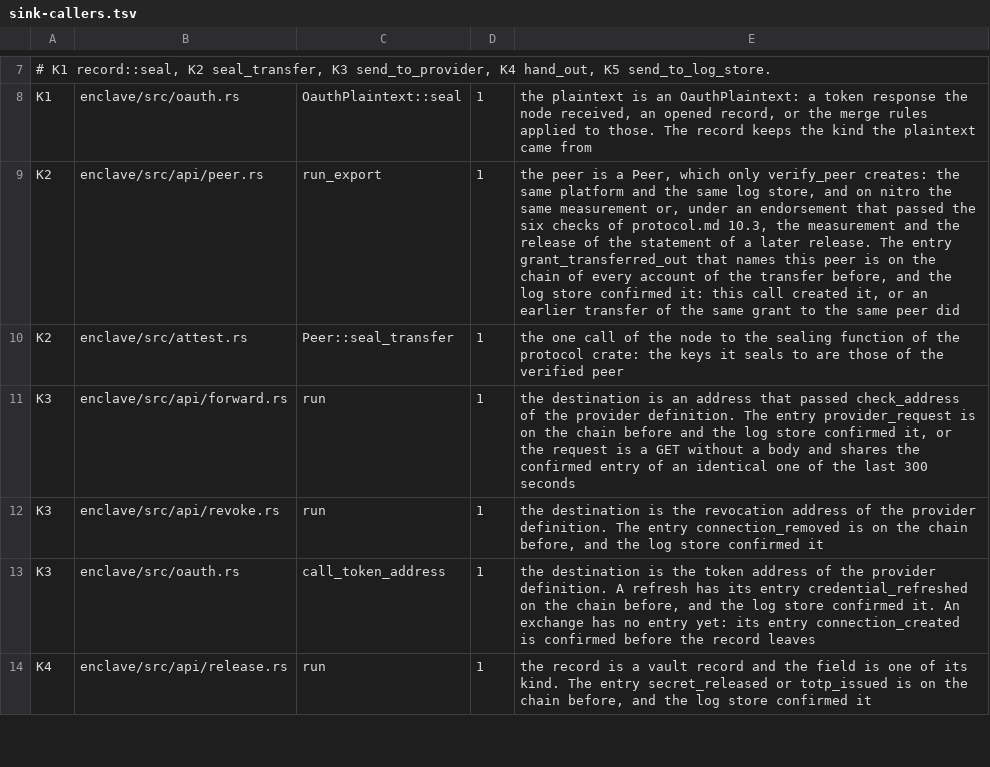
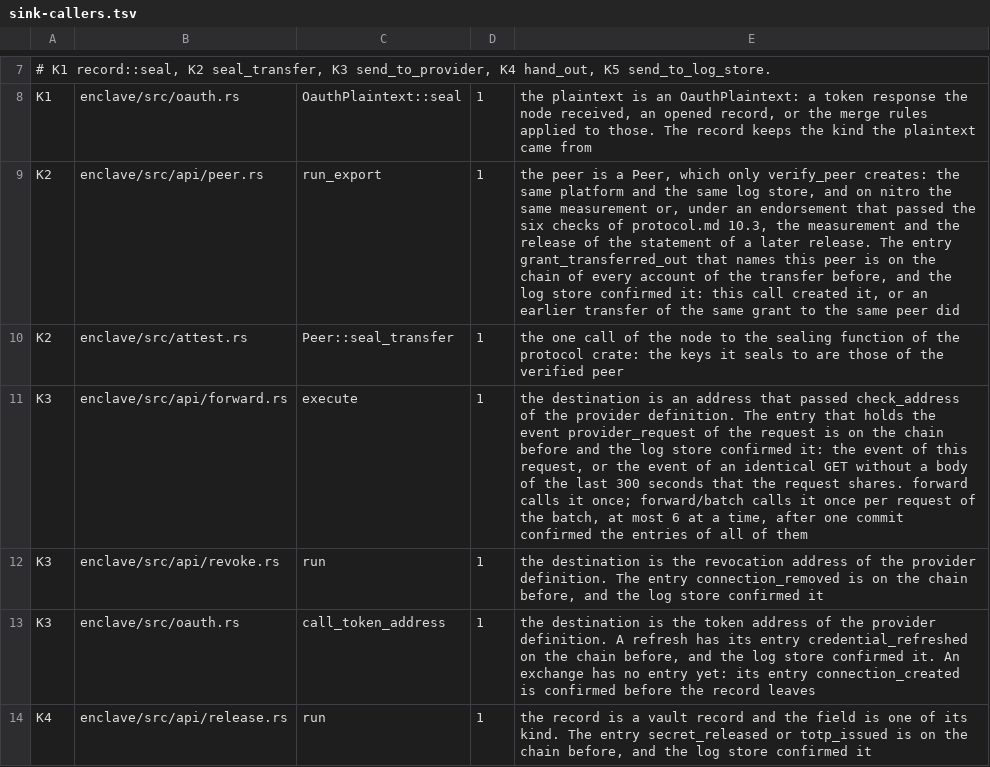
Before and after one commit to pickle-com/credential-enclave, a TSV file: egress/sink-callers.tsv, drawn as a sheet; only a part is shown, gaps mark what is left out.

```diff
--- a/egress/sink-callers.tsv
+++ b/egress/sink-callers.tsv
@@ -10,3 +10,3 @@ K2	enclave/src/api/peer.rs	run_export	1	the peer is a Peer, which only verify_pe
 K2	enclave/src/attest.rs	Peer::seal_transfer	1	the one call of the node to the sealing function of the protocol crate: the keys it seals to are those of the verified peer
-K3	enclave/src/api/forward.rs	run	1	the destination is an address that passed check_address of the provider definition. The entry provider_request is on the chain before and the log store confirmed it, or the request is a GET without a body and shares the confirmed entry of an identical one of the last 300 seconds
+K3	enclave/src/api/forward.rs	execute	1	the destination is an address that passed check_address of the provider definition. The entry that holds the event provider_request of the request is on the chain before and the log store confirmed it: the event of this request, or the event of an identical GET without a body of the last 300 seconds that the request shares. forward calls it once; forward/batch calls it once per request of the batch, at most 6 at a time, after one commit confirmed the entries of all of them
 K3	enclave/src/api/revoke.rs	run	1	the destination is the revocation address of the provider definition. The entry connection_removed is on the chain before, and the log store confirmed it
```
Also changed, not shown: egress/secret-access.tsv, 54 other files.
